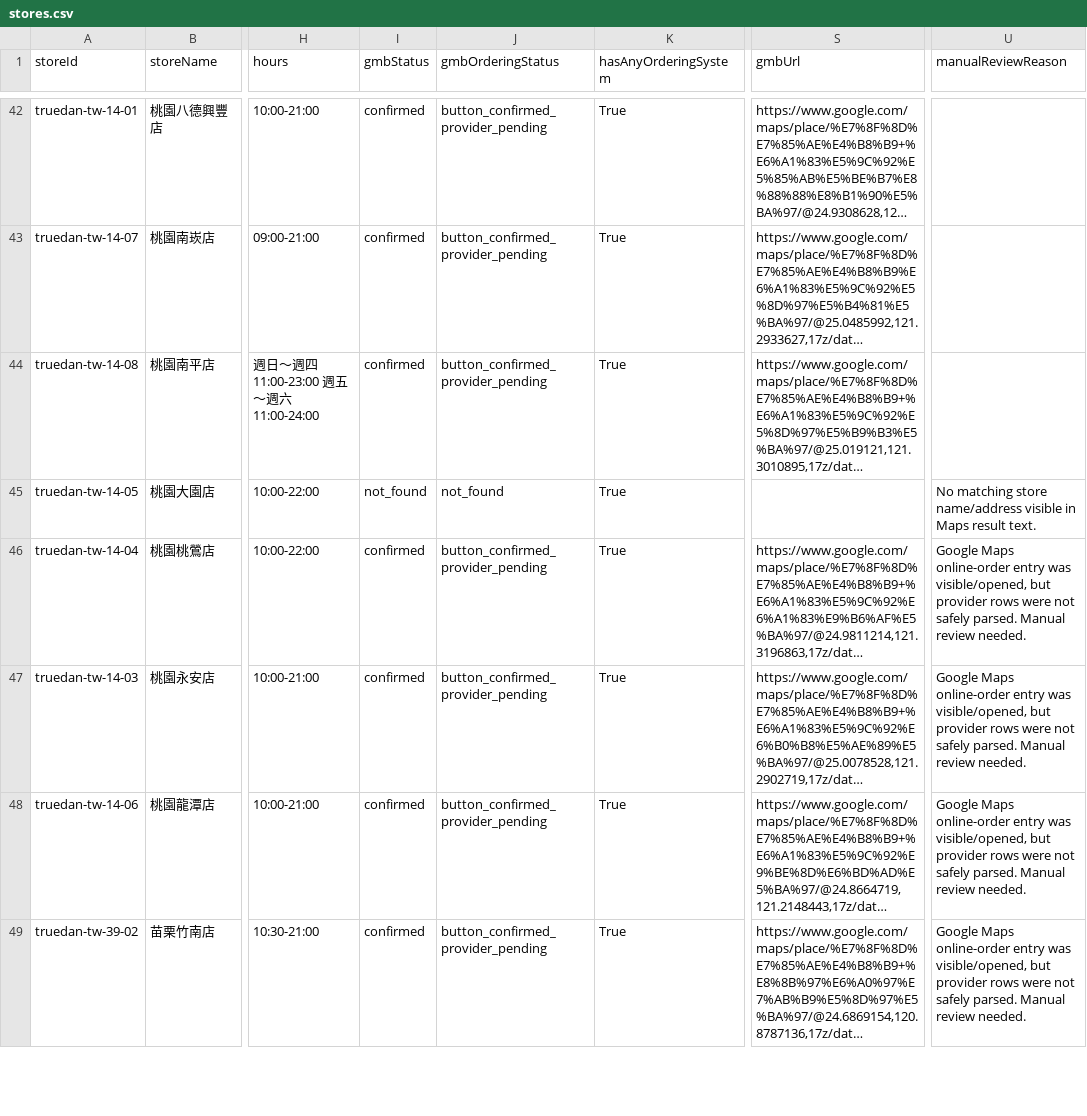
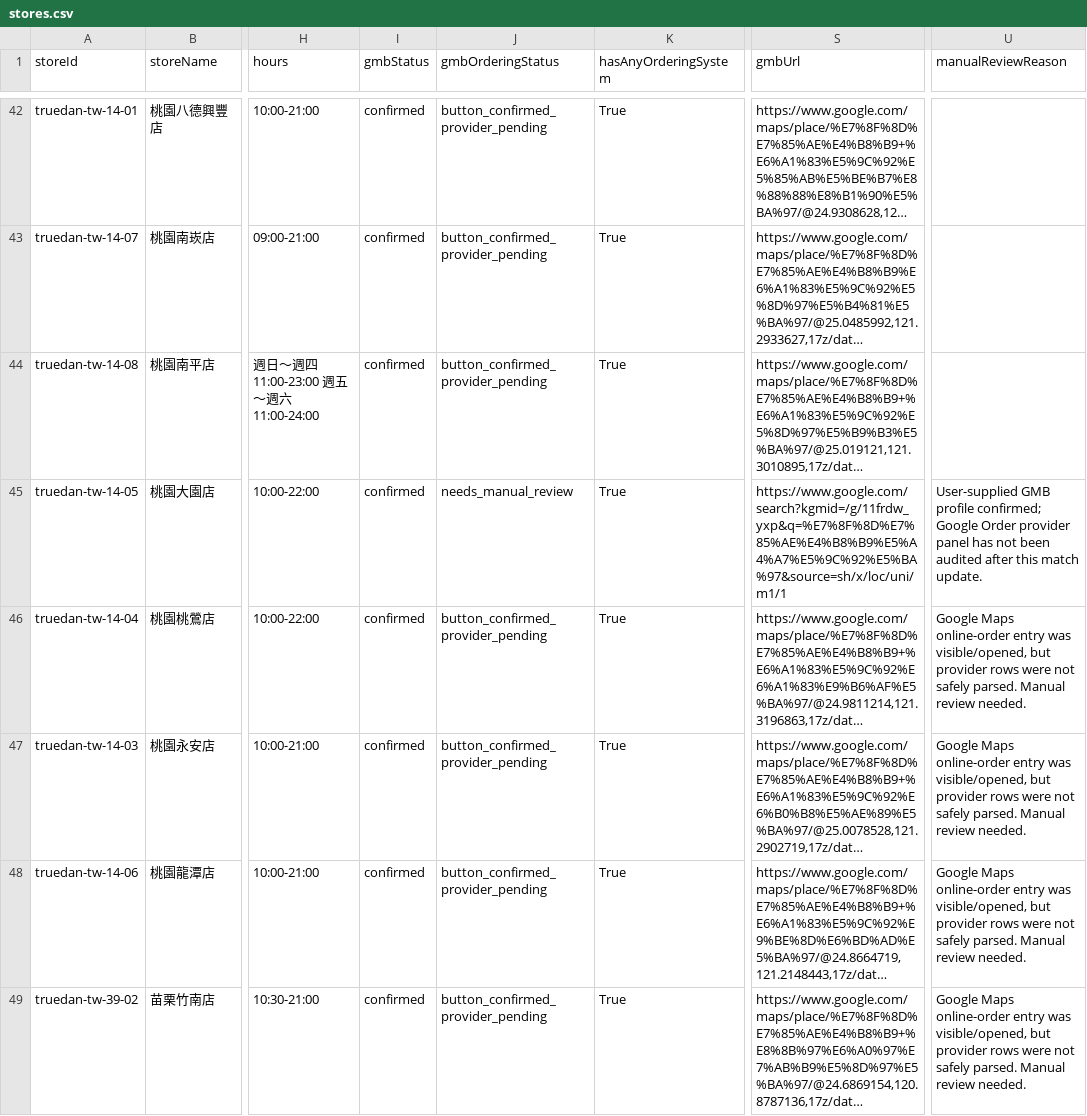
Before and after one commit to ccchang610/brand-order-analysis, a CSV file: truedan/data/stores.csv, drawn as a sheet; only a part is shown, gaps mark what is left out; long unchanged cells end in …; the diff covers the shown part only; the diff names each change by its address in the sheet, - before the commit and + after, or states it on an @@ line.

Commit message:
Update Truedan GMB matches and skill guidance

```diff
--- a/truedan/data/stores.csv
+++ b/truedan/data/stores.csv
-I45 (gmbStatus): not_found
+I45 (gmbStatus): confirmed
-J45 (gmbOrderingStatus): not_found
+J45 (gmbOrderingStatus): needs_manual_review
-S45 (gmbUrl): (empty)
+S45 (gmbUrl): https://www.google.com/search?kgmid=/g/11frdw_yxp&q=%E7%8F%8D%E7%85%AE%E4%B8%B9%E5%A4%A7%E5%9C%92%E5%BA%97&source=sh/x/loc/uni/m1/1
-U45 (manualReviewReason): No matching store name/address visible in Maps result text.
+U45 (manualReviewReason): User-supplied GMB profile confirmed; Google Order provider panel has not been audited after this match update.
```
Also changed, not shown: 12 edited cells elsewhere in this file, 8 other files.
